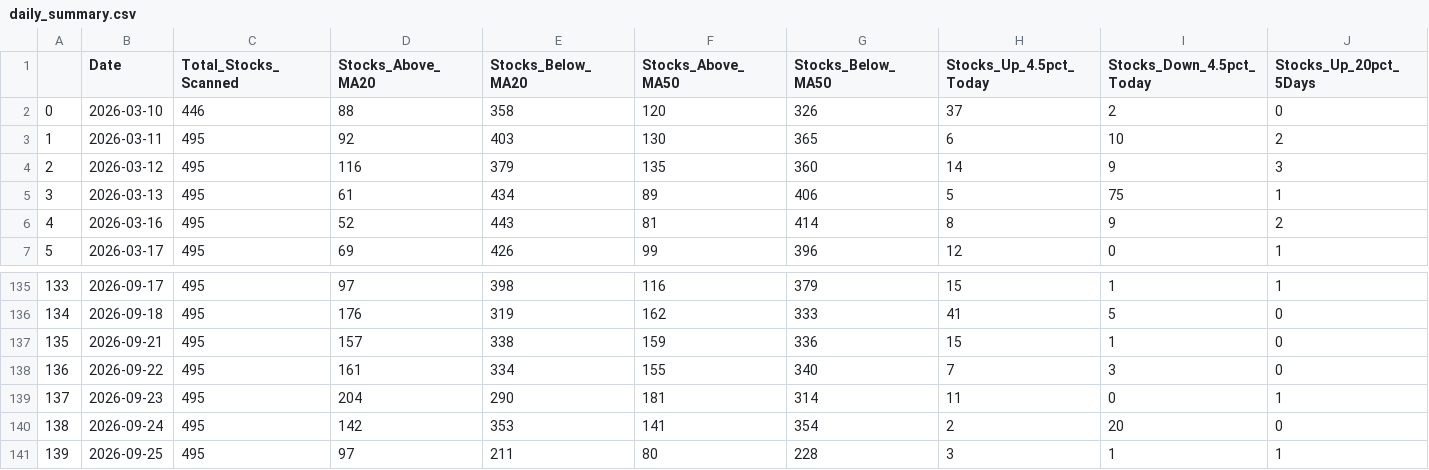
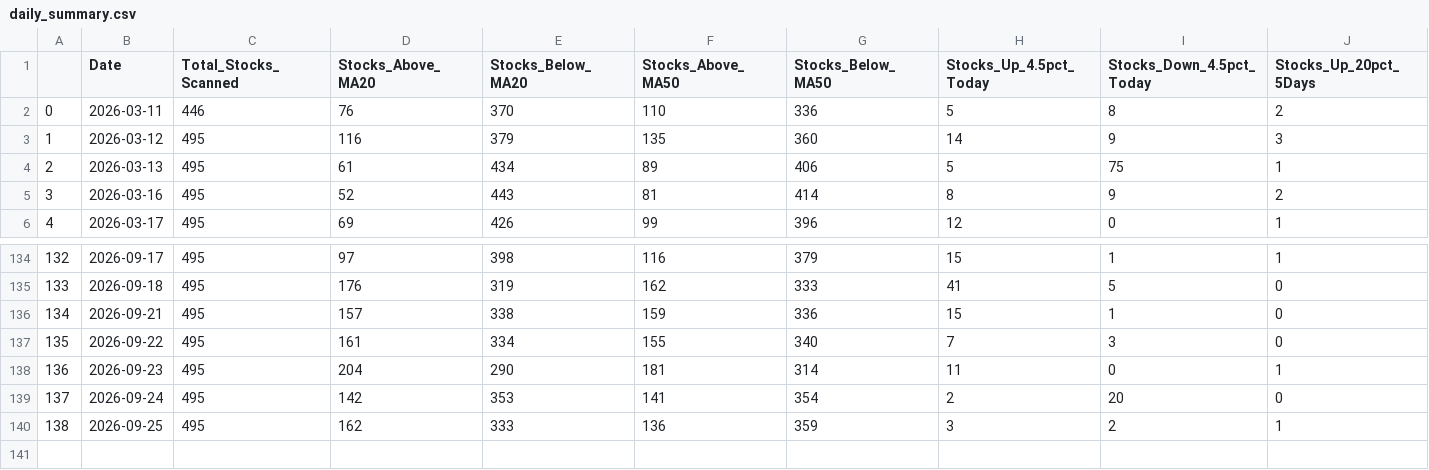
Before and after one commit to upendra-18/Multi-Regime-Market-State-Detection---Adaptive-Capital-Allocation-System, a CSV file: data/daily_summary.csv, drawn as a sheet; only a part is shown, gaps mark what is left out; removed rows and columns are numbered as before the commit, all else as after; rows hold the shown columns only; the diff names each change by its address in the sheet, - before the commit and + after, or states it on an @@ line.

```diff
--- a/data/daily_summary.csv
+++ b/data/daily_summary.csv
-row 2: 0 | 2026-03-10 | 446 | 88 | 358 | 120 | 326 | 37 | 2 | 0
@@ column A renumbered from row 2 down @@
-C2 (Total_Stocks_Scanned): 495
+C2 (Total_Stocks_Scanned): 446
-D2 (Stocks_Above_MA20): 92
+D2 (Stocks_Above_MA20): 76
-E2 (Stocks_Below_MA20): 403
+E2 (Stocks_Below_MA20): 370
-F2 (Stocks_Above_MA50): 130
+F2 (Stocks_Above_MA50): 110
-G2 (Stocks_Below_MA50): 365
+G2 (Stocks_Below_MA50): 336
-H2 (Stocks_Up_4.5pct_Today): 6
+H2 (Stocks_Up_4.5pct_Today): 5
-I2 (Stocks_Down_4.5pct_Today): 10
+I2 (Stocks_Down_4.5pct_Today): 8
-D140 (Stocks_Above_MA20): 97
+D140 (Stocks_Above_MA20): 162
-E140 (Stocks_Below_MA20): 211
+E140 (Stocks_Below_MA20): 333
-F140 (Stocks_Above_MA50): 80
+F140 (Stocks_Above_MA50): 136
-G140 (Stocks_Below_MA50): 228
+G140 (Stocks_Below_MA50): 359
-I140 (Stocks_Down_4.5pct_Today): 1
+I140 (Stocks_Down_4.5pct_Today): 2
```
Also changed, not shown: data/features.csv, 1 other file.
